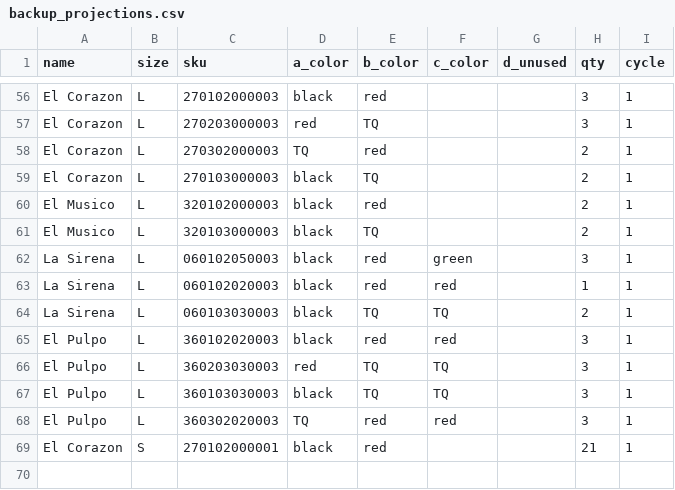
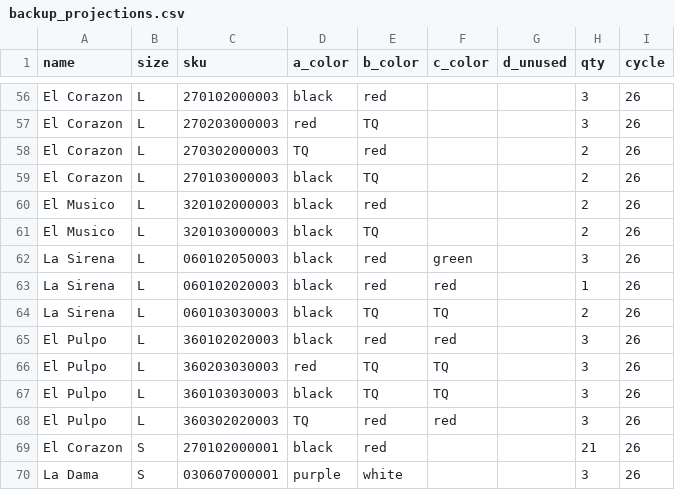
Before and after one commit to turkosaurus/nailivic, a CSV file: static/backups/backup_projections.csv, drawn as a sheet; only a part is shown, gaps mark what is left out; the diff covers the shown part only; the diff names each change by its address in the sheet, - before the commit and + after, or states it on an @@ line.

```diff
--- a/static/backups/backup_projections.csv
+++ b/static/backups/backup_projections.csv
-I56:I69 (cycle): 1
+I56:I69 (cycle): 26
+row 70: La Dama | S | 030607000001 | purple | white |  |  | 3 | 26
```
Also changed, not shown: 54 edited cells elsewhere in this file, static/uploads/temp.csv, 5 other files.
